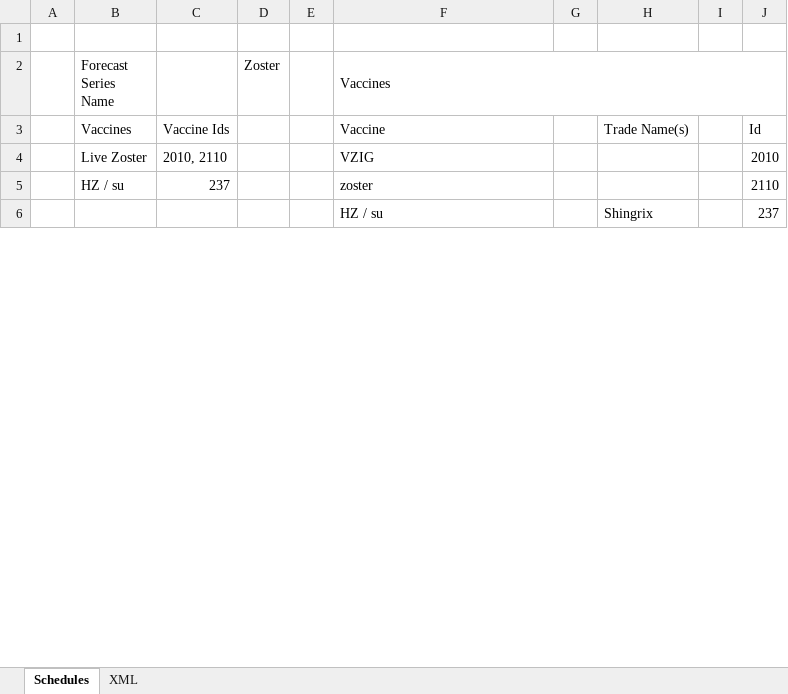
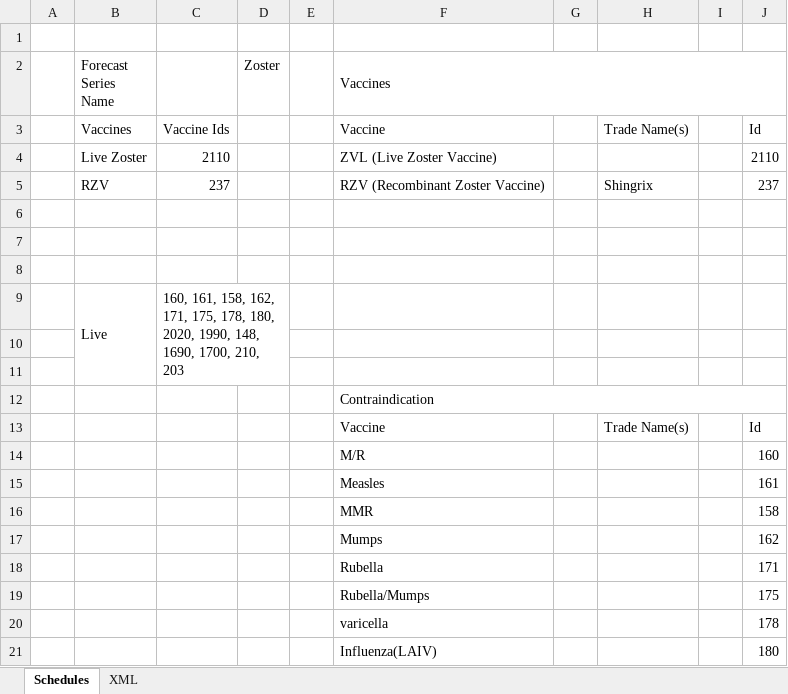
Before and after one commit to immregistries/LoneStarVaccineForecaster, an Excel workbook: schedules/Zoster.xlsx, sheet Schedules, drawn as a sheet; only a part is shown; values as stored, in another font and other column widths than the file's, no cell formats; charts and pictures not drawn; addresses are those after the commit; the diff covers the shown part only; the diff names each change by its address in the sheet, - before the commit and + after, or states it on an @@ line.

Commit message:
Update zoster schedule with latest for Shingrix

```diff
--- a/schedules/Zoster.xlsx (sheet Schedules)
+++ b/schedules/Zoster.xlsx (sheet Schedules)
+row 4:  | Live Zoster | 2110 |  |  | ZVL (Live Zoster Vaccine) |  |  |  | 2110
+row 5:  | RZV | 237 |  |  | RZV (Recombinant Zoster Vaccine) |  | Shingrix |  | 237
-row 6:  | Live Zoster | 2010, 2110 |  |  | VZIG |  |  |  | 2010
+row 6: (empty)
-row 7:  | HZ / su | 237 |  |  | zoster |  |  |  | 2110
+row 7: (empty)
-row 8:  |  |  |  |  | HZ / su |  | Shingrix |  | 237
+row 8: (empty)
+row 9:  | Live | 160, 161, 158, 162, 171, 175, 178, 180, 2020, 1990, 148, 1690, 1700, 210, 203
+row 10: (empty)
+row 11: (empty)
+row 12:  |  |  |  |  | Contraindication
+row 13:  |  |  |  |  | Vaccine |  | Trade Name(s) |  | Id
+row 14:  |  |  |  |  | M/R |  |  |  | 160
+row 15:  |  |  |  |  | Measles |  |  |  | 161
+row 16:  |  |  |  |  | MMR |  |  |  | 158
+row 17:  |  |  |  |  | Mumps |  |  |  | 162
+row 18:  |  |  |  |  | Rubella |  |  |  | 171
+row 19:  |  |  |  |  | Rubella/Mumps |  |  |  | 175
+row 20:  |  |  |  |  | varicella |  |  |  | 178
+row 21:  |  |  |  |  | Influenza(LAIV) |  |  |  | 180
```
Also changed, not shown: 55 added rows, 10 edited cells and merged cells elsewhere in this sheet, sheet XML, cell formats, formulas that keep their value, charts or pictures, 3 other files.
